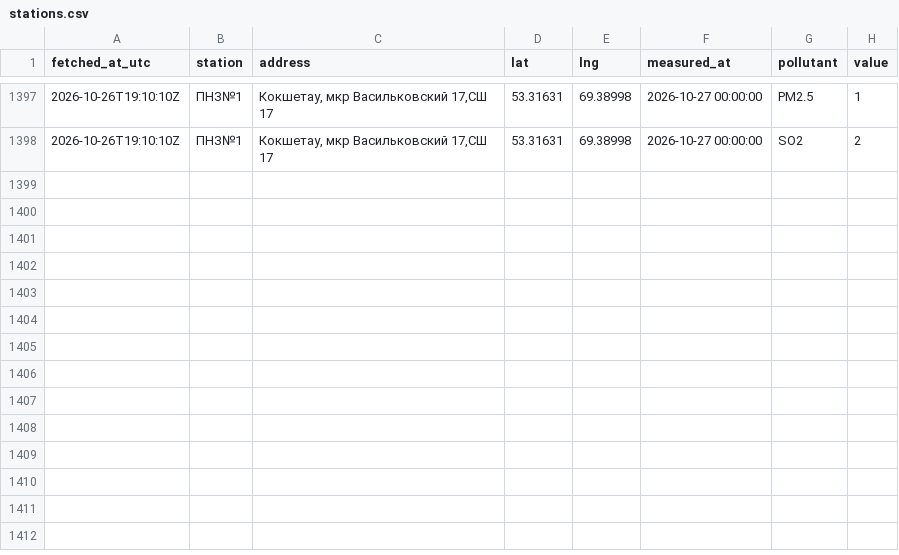
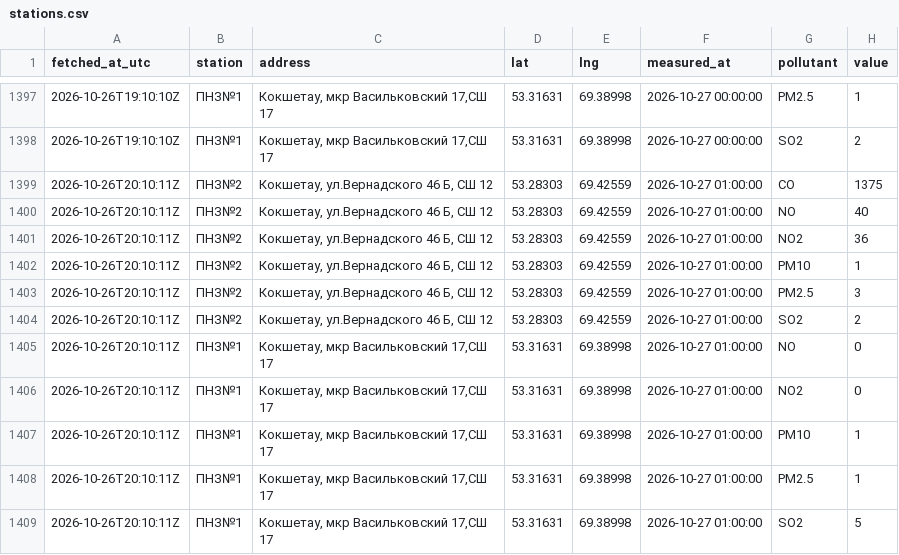
Before and after one commit to SanDav2011/atyrau-air, a CSV file: data/kokshetau/stations.csv, drawn as a sheet; only a part is shown, gaps mark what is left out; the diff names each change by its address in the sheet, - before the commit and + after, or states it on an @@ line.

```diff
--- a/data/kokshetau/stations.csv
+++ b/data/kokshetau/stations.csv
+row 1399: 2026-10-26T20:10:11Z | ПНЗ№2 | Кокшетау, ул.Вернадского 46 Б, СШ 12 | 53.28303 | 69.42559 | 2026-10-27 01:00:00 | CO | 1375
+row 1400: 2026-10-26T20:10:11Z | ПНЗ№2 | Кокшетау, ул.Вернадского 46 Б, СШ 12 | 53.28303 | 69.42559 | 2026-10-27 01:00:00 | NO | 40
+row 1401: 2026-10-26T20:10:11Z | ПНЗ№2 | Кокшетау, ул.Вернадского 46 Б, СШ 12 | 53.28303 | 69.42559 | 2026-10-27 01:00:00 | NO2 | 36
+row 1402: 2026-10-26T20:10:11Z | ПНЗ№2 | Кокшетау, ул.Вернадского 46 Б, СШ 12 | 53.28303 | 69.42559 | 2026-10-27 01:00:00 | PM10 | 1
+row 1403: 2026-10-26T20:10:11Z | ПНЗ№2 | Кокшетау, ул.Вернадского 46 Б, СШ 12 | 53.28303 | 69.42559 | 2026-10-27 01:00:00 | PM2.5 | 3
+row 1404: 2026-10-26T20:10:11Z | ПНЗ№2 | Кокшетау, ул.Вернадского 46 Б, СШ 12 | 53.28303 | 69.42559 | 2026-10-27 01:00:00 | SO2 | 2
+row 1405: 2026-10-26T20:10:11Z | ПНЗ№1 | Кокшетау, мкр Васильковский 17,СШ 17 | 53.31631 | 69.38998 | 2026-10-27 01:00:00 | NO | 0
+row 1406: 2026-10-26T20:10:11Z | ПНЗ№1 | Кокшетау, мкр Васильковский 17,СШ 17 | 53.31631 | 69.38998 | 2026-10-27 01:00:00 | NO2 | 0
+row 1407: 2026-10-26T20:10:11Z | ПНЗ№1 | Кокшетау, мкр Васильковский 17,СШ 17 | 53.31631 | 69.38998 | 2026-10-27 01:00:00 | PM10 | 1
+row 1408: 2026-10-26T20:10:11Z | ПНЗ№1 | Кокшетау, мкр Васильковский 17,СШ 17 | 53.31631 | 69.38998 | 2026-10-27 01:00:00 | PM2.5 | 1
+row 1409: 2026-10-26T20:10:11Z | ПНЗ№1 | Кокшетау, мкр Васильковский 17,СШ 17 | 53.31631 | 69.38998 | 2026-10-27 01:00:00 | SO2 | 5
```
Also changed, not shown: data/karaganda/stations.csv, data/kostanay/stations.csv, 38 other files.
